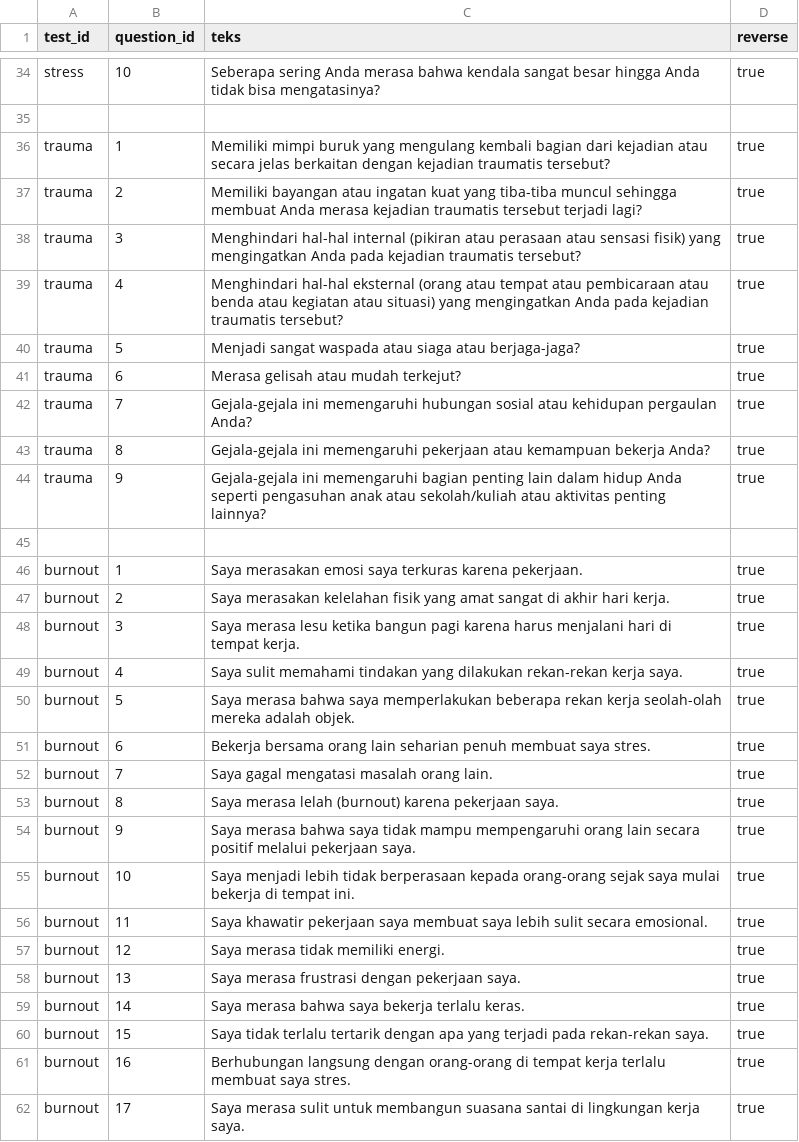
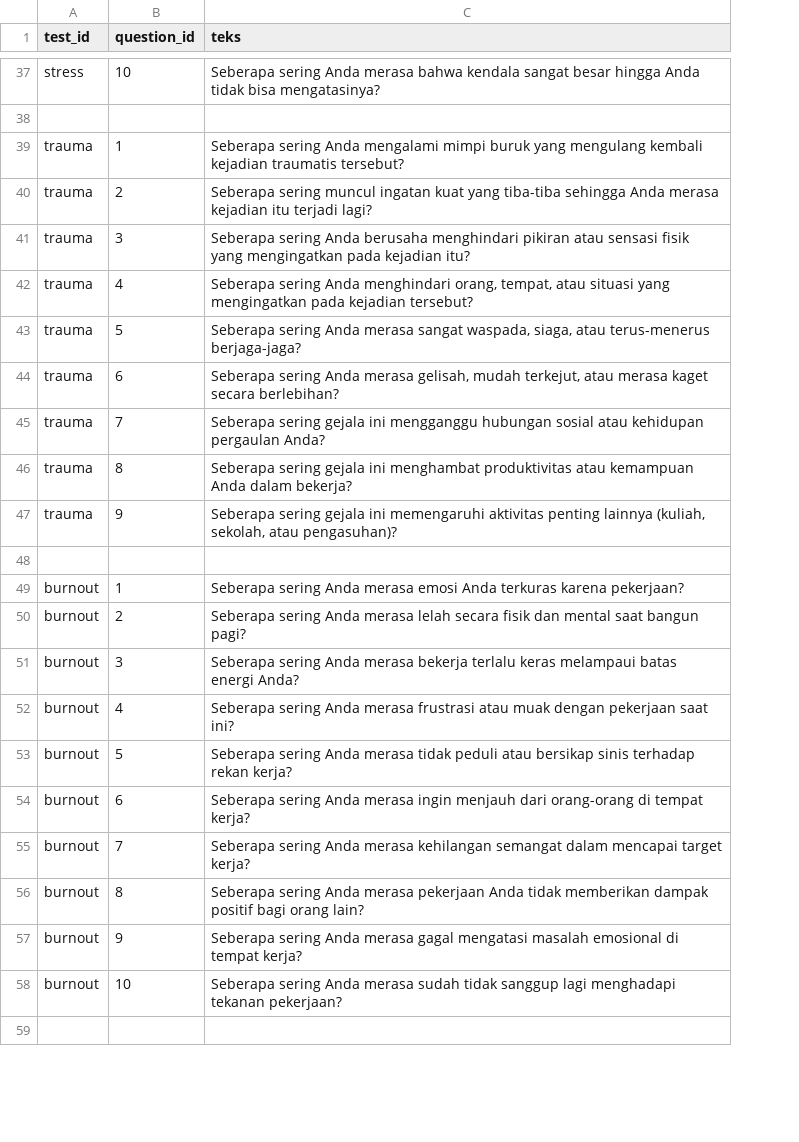
Before and after one commit to AbiHerobrineYT/Projek-Kelompok-8, a CSV file: data/questionnaires/pertanyaan.csv, drawn as a sheet; only a part is shown, gaps mark what is left out; removed rows and columns are numbered as before the commit, all else as after; the diff covers the shown part only; the diff names each change by its address in the sheet, - before the commit and + after, or states it on an @@ line.

Commit message:
Revisi pada pertanyaan kuesioner dan penambahan kuesioner mood serta kecanduan

```diff
--- a/data/questionnaires/pertanyaan.csv
+++ b/data/questionnaires/pertanyaan.csv
-column D (reverse), rows 34-56: true |  | true | true | true | true | true | true | true | true | true |  | true | true | true | true | true | true | true | true | true | true | true
-C39 (teks): Memiliki mimpi buruk yang mengulang kembali bagian dari kejadian atau secara jelas berkaitan dengan kejadian traumatis…
+C39 (teks): Seberapa sering Anda mengalami mimpi buruk yang mengulang kembali kejadian traumatis…
-C40 (teks): Memiliki bayangan atau ingatan kuat yang tiba-tiba muncul sehingga membuat Anda merasa kejadian traumatis tersebut terjadi lagi?
+C40 (teks): Seberapa sering muncul ingatan kuat yang tiba-tiba sehingga Anda merasa kejadian itu terjadi lagi?
-C41 (teks): Menghindari hal-hal internal (pikiran atau perasaan atau sensasi fisik) yang mengingatkan Anda pada kejadian traumatis tersebut?
+C41 (teks): Seberapa sering Anda berusaha menghindari pikiran atau sensasi fisik yang mengingatkan pada kejadian itu?
-C42 (teks): Menghindari hal-hal eksternal (orang atau tempat atau pembicaraan atau benda atau kegiatan atau situasi) yang mengingatkan Anda pada kejadian traumatis tersebut?
+C42 (teks): Seberapa sering Anda menghindari orang, tempat, atau situasi yang mengingatkan pada kejadian tersebut?
-C43 (teks): Menjadi sangat waspada atau siaga atau berjaga-jaga?
+C43 (teks): Seberapa sering Anda merasa sangat waspada, siaga, atau terus-menerus berjaga-jaga?
-C44 (teks): Merasa gelisah atau mudah terkejut?
+C44 (teks): Seberapa sering Anda merasa gelisah, mudah terkejut, atau merasa kaget secara berlebihan?
-C45 (teks): Gejala-gejala ini memengaruhi hubungan sosial…
+C45 (teks): Seberapa sering gejala ini mengganggu hubungan sosial…
-C46 (teks): Gejala-gejala ini memengaruhi pekerjaan atau kemampuan bekerja Anda?
+C46 (teks): Seberapa sering gejala ini menghambat produktivitas atau kemampuan Anda dalam bekerja?
-C47 (teks): Gejala-gejala ini memengaruhi bagian penting lain dalam hidup Anda seperti pengasuhan anak atau sekolah/kuliah atau aktivitas penting lainnya?
+C47 (teks): Seberapa sering gejala ini memengaruhi aktivitas penting lainnya (kuliah, sekolah, atau pengasuhan)?
-C49 (teks): Saya merasakan emosi saya terkuras karena pekerjaan.
+C49 (teks): Seberapa sering Anda merasa emosi Anda terkuras karena pekerjaan?
-C50 (teks): Saya merasakan kelelahan fisik yang amat sangat di akhir hari kerja.
+C50 (teks): Seberapa sering Anda merasa lelah secara fisik dan mental saat bangun pagi?
-C51 (teks): Saya merasa lesu ketika bangun pagi karena harus menjalani hari di tempat kerja.
+C51 (teks): Seberapa sering Anda merasa bekerja terlalu keras melampaui batas energi Anda?
-C52 (teks): Saya sulit memahami tindakan yang dilakukan rekan-rekan kerja saya.
+C52 (teks): Seberapa sering Anda merasa frustrasi atau muak dengan pekerjaan saat ini?
-C53 (teks): Saya merasa bahwa saya memperlakukan beberapa rekan kerja seolah-olah mereka adalah objek.
+C53 (teks): Seberapa sering Anda merasa tidak peduli atau bersikap sinis terhadap rekan kerja?
-C54 (teks): Bekerja bersama orang lain seharian penuh membuat saya stres.
+C54 (teks): Seberapa sering Anda merasa ingin menjauh dari orang-orang di tempat kerja?
-C55 (teks): Saya gagal mengatasi masalah orang lain.
+C55 (teks): Seberapa sering Anda merasa kehilangan semangat dalam mencapai target kerja?
-C56 (teks): Saya merasa lelah (burnout) karena pekerjaan saya.
+C56 (teks): Seberapa sering Anda merasa pekerjaan Anda tidak memberikan dampak positif bagi orang lain?
-C57 (teks): Saya merasa bahwa saya tidak mampu mempengaruhi orang lain secara positif melalui pekerjaan saya.
+C57 (teks): Seberapa sering Anda merasa gagal mengatasi masalah emosional di tempat kerja?
-C58 (teks): Saya menjadi lebih tidak berperasaan kepada orang-orang sejak saya mulai bekerja di tempat ini.
+C58 (teks): Seberapa sering Anda merasa sudah tidak sanggup lagi menghadapi tekanan pekerjaan?
-row 59: burnout | 11 | Saya khawatir pekerjaan saya membuat saya lebih sulit secara emosional. | true
+row 59: (empty)
-row 57: burnout | 12 | Saya merasa tidak memiliki energi. | true
-row 58: burnout | 13 | Saya merasa frustrasi dengan pekerjaan saya. | true
-row 59: burnout | 14 | Saya merasa bahwa saya bekerja terlalu keras. | true
-row 60: burnout | 15 | Saya tidak terlalu tertarik dengan apa yang terjadi pada rekan-rekan saya. | true
-row 61: burnout | 16 | Berhubungan langsung dengan orang-orang di tempat kerja terlalu membuat saya stres. | true
-row 62: burnout | 17 | Saya merasa sulit untuk membangun suasana santai di lingkungan kerja saya. | true
```
Also changed, not shown: 18 added rows, 4 removed rows and 24 edited cells elsewhere in this file, data/questionnaires/skoring.csv, data/questionnaires/tests.csv, 16 other files.
